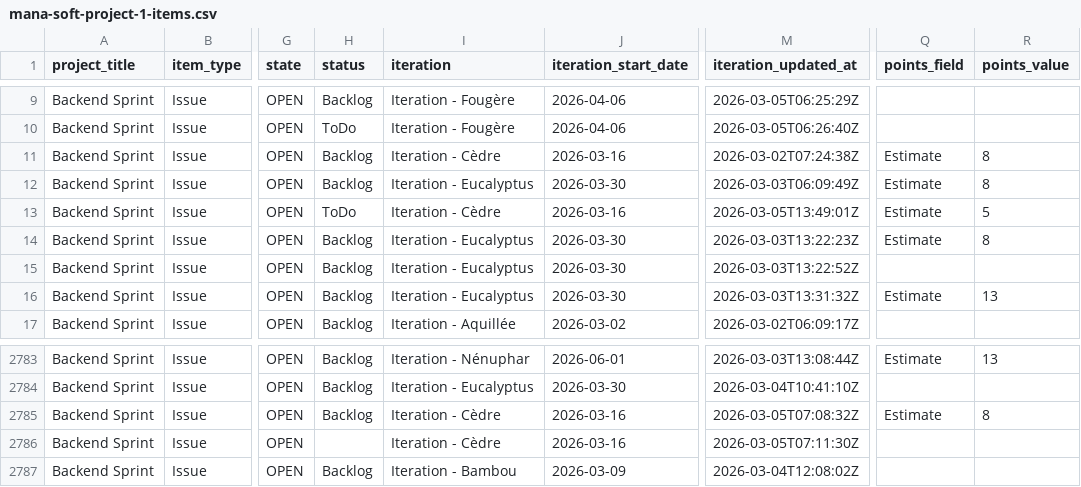
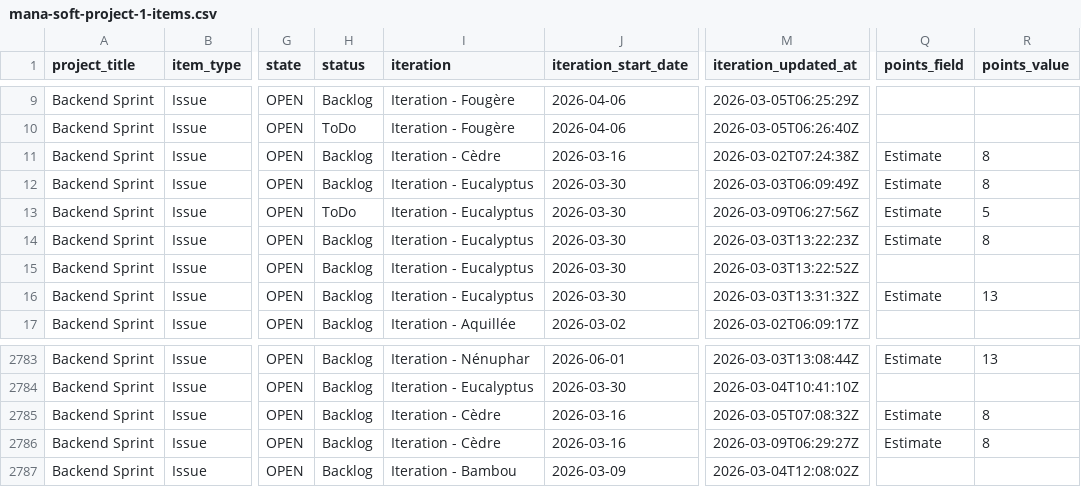
Before and after one commit to siven76/dev-dashboard, a CSV file: docs/briefs/mana-soft-project-1-items.csv, drawn as a sheet; only a part is shown, gaps mark what is left out; the diff names each change by its address in the sheet, - before the commit and + after, or states it on an @@ line.

```diff
--- a/docs/briefs/mana-soft-project-1-items.csv
+++ b/docs/briefs/mana-soft-project-1-items.csv
-I13 (iteration): Iteration - Cèdre
+I13 (iteration): Iteration - Eucalyptus
-J13 (iteration_start_date): 2026-03-16
+J13 (iteration_start_date): 2026-03-30
-M13 (iteration_updated_at): 2026-03-05T13:49:01Z
+M13 (iteration_updated_at): 2026-03-09T06:27:56Z
-H2786 (status): (empty)
+H2786 (status): Backlog
-M2786 (iteration_updated_at): 2026-03-05T07:11:30Z
+M2786 (iteration_updated_at): 2026-03-09T06:29:27Z
-Q2786 (points_field): (empty)
+Q2786 (points_field): Estimate
-R2786 (points_value): (empty)
+R2786 (points_value): 8
```
Also changed, not shown: 2 other files.
